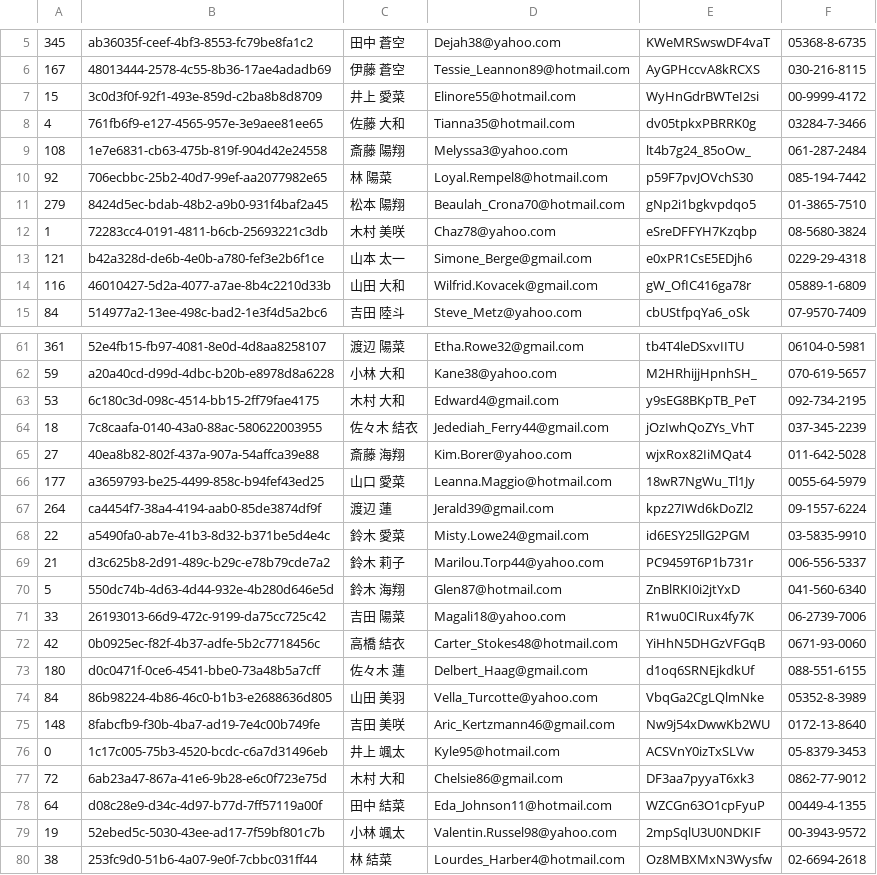
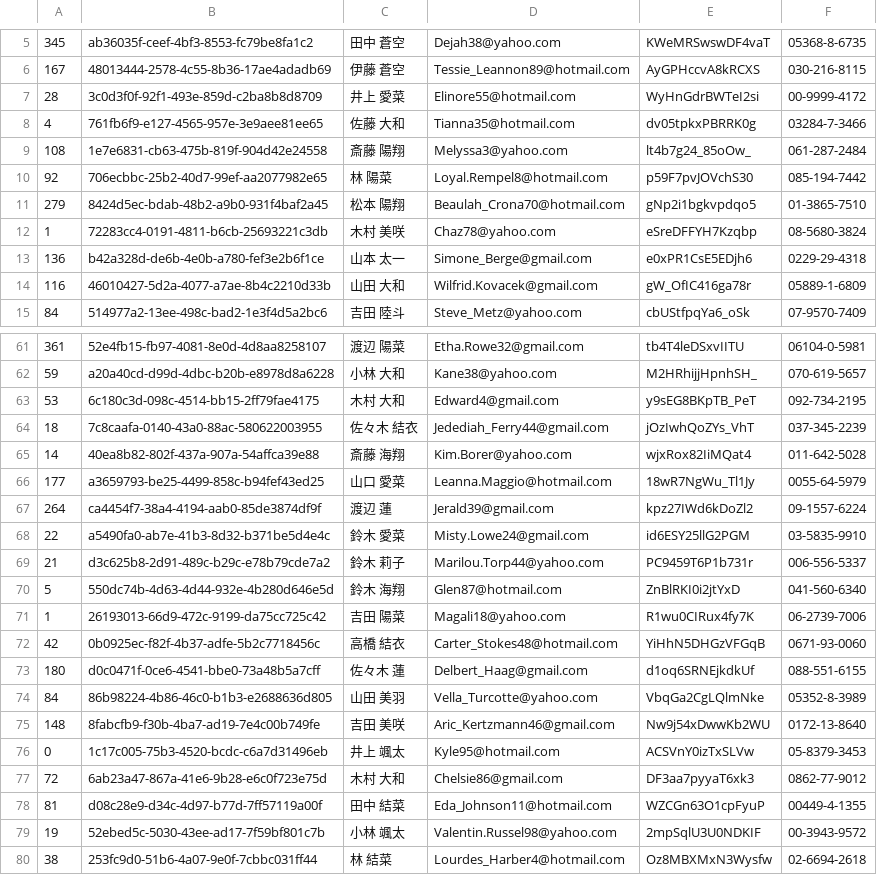
Before and after one commit to SKKbySSK/git-challenge-is-order-an-adding, a CSV file: users2.csv, drawn as a sheet; only a part is shown, gaps mark what is left out.

```diff
--- a/users2.csv
+++ b/users2.csv
@@ -6,3 +6,3 @@
 167,48013444-2578-4c55-8b36-17ae4adadb69,伊藤 蒼空,Tessie_Leannon89@hotmail.com,AyGPHccvA8kRCXS,030-216-8115
-15,3c0d3f0f-92f1-493e-859d-c2ba8b8d8709,井上 愛菜,Elinore55@hotmail.com,WyHnGdrBWTeI2si,00-9999-4172
+28,3c0d3f0f-92f1-493e-859d-c2ba8b8d8709,井上 愛菜,Elinore55@hotmail.com,WyHnGdrBWTeI2si,00-9999-4172
 4,761fb6f9-e127-4565-957e-3e9aee81ee65,佐藤 大和,Tianna35@hotmail.com,dv05tpkxPBRRK0g,03284-7-3466
@@ -12,3 +12,3 @@
 1,72283cc4-0191-4811-b6cb-25693221c3db,木村 美咲,Chaz78@yahoo.com,eSreDFFYH7Kzqbp,08-5680-3824
-121,b42a328d-de6b-4e0b-a780-fef3e2b6f1ce,山本 太一,Simone_Berge@gmail.com,e0xPR1CsE5EDjh6,0229-29-4318
+136,b42a328d-de6b-4e0b-a780-fef3e2b6f1ce,山本 太一,Simone_Berge@gmail.com,e0xPR1CsE5EDjh6,0229-29-4318
 116,46010427-5d2a-4077-a7ae-8b4c2210d33b,山田 大和,Wilfrid.Kovacek@gmail.com,gW_OfIC416ga78r,05889-1-6809
@@ -64,3 +64,3 @@
 18,7c8caafa-0140-43a0-88ac-580622003955,佐々木 結衣,Jedediah_Ferry44@gmail.com,jOzIwhQoZYs_VhT,037-345-2239
-27,40ea8b82-802f-437a-907a-54affca39e88,斎藤 海翔,Kim.Borer@yahoo.com,wjxRox82IiMQat4,011-642-5028
+14,40ea8b82-802f-437a-907a-54affca39e88,斎藤 海翔,Kim.Borer@yahoo.com,wjxRox82IiMQat4,011-642-5028
 177,a3659793-be25-4499-858c-b94fef43ed25,山口 愛菜,Leanna.Maggio@hotmail.com,18wR7NgWu_Tl1Jy,0055-64-5979
@@ -70,3 +70,3 @@
 5,550dc74b-4d63-4d44-932e-4b280d646e5d,鈴木 海翔,Glen87@hotmail.com,ZnBlRKI0i2jtYxD,041-560-6340
-33,26193013-66d9-472c-9199-da75cc725c42,吉田 陽菜,Magali18@yahoo.com,R1wu0CIRux4fy7K,06-2739-7006
+1,26193013-66d9-472c-9199-da75cc725c42,吉田 陽菜,Magali18@yahoo.com,R1wu0CIRux4fy7K,06-2739-7006
 42,0b0925ec-f82f-4b37-adfe-5b2c7718456c,高橋 結衣,Carter_Stokes48@hotmail.com,YiHhN5DHGzVFGqB,0671-93-0060
@@ -77,3 +77,3 @@
 72,6ab23a47-867a-41e6-9b28-e6c0f723e75d,木村 大和,Chelsie86@gmail.com,DF3aa7pyyaT6xk3,0862-77-9012
-64,d08c28e9-d34c-4d97-b77d-7ff57119a00f,田中 結菜,Eda_Johnson11@hotmail.com,WZCGn63O1cpFyuP,00449-4-1355
+81,d08c28e9-d34c-4d97-b77d-7ff57119a00f,田中 結菜,Eda_Johnson11@hotmail.com,WZCGn63O1cpFyuP,00449-4-1355
 19,52ebed5c-5030-43ee-ad17-7f59bf801c7b,小林 颯太,Valentin.Russel98@yahoo.com,2mpSqlU3U0NDKIF,00-3943-9572
```
Also changed, not shown: users1.csv, users3.csv.
